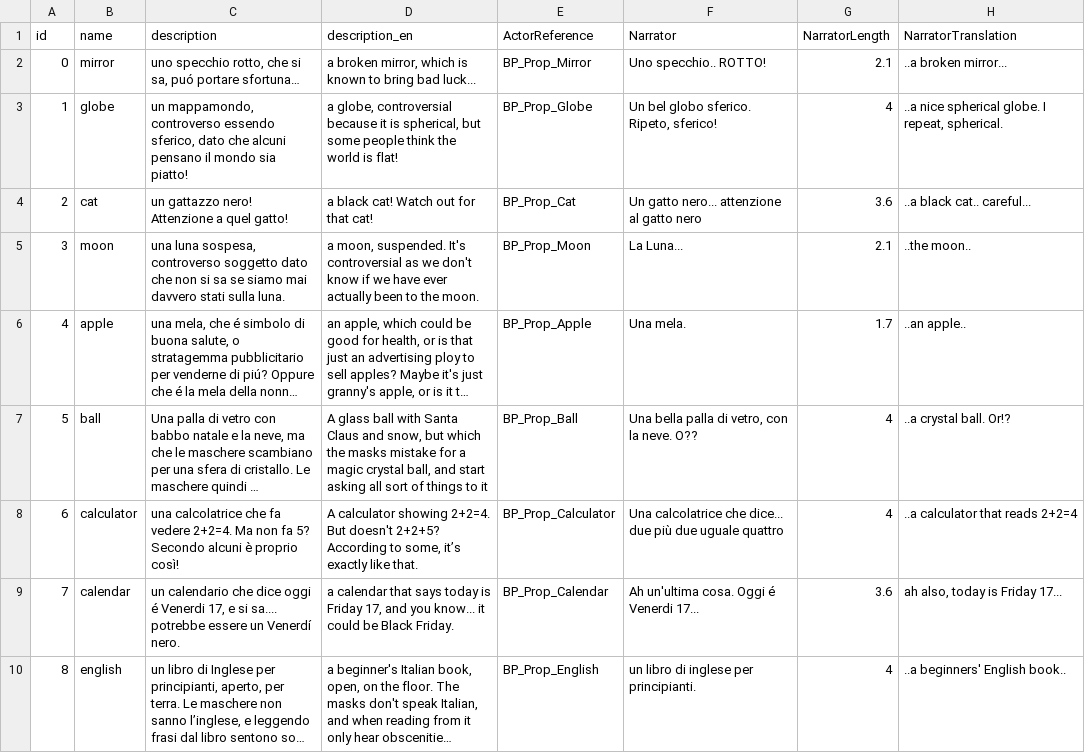
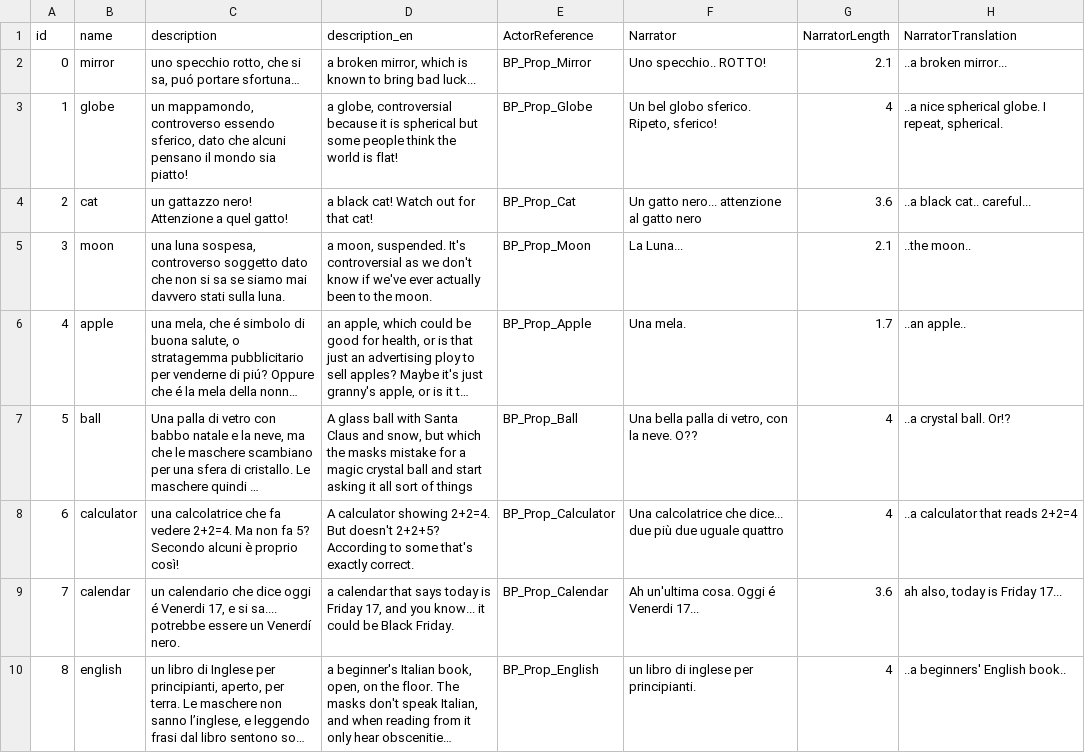
Before and after one commit to dmstfctn/the-models-data, a CSV file: csv/props.csv, drawn as a sheet; only a part is shown; long unchanged cells end in …; the diff names each change by its address in the sheet, - before the commit and + after, or states it on an @@ line.

Commit message:
update some english prop descriptions

```diff
--- a/csv/props.csv
+++ b/csv/props.csv
-D3 (description_en): …it is spherical, but some…
+D3 (description_en): …it is spherical but some…
-D5 (description_en): …know if we have ever actually…
+D5 (description_en): …know if we've ever actually…
-D7 (description_en): …magic crystal ball, and start asking all sort of things to it
+D7 (description_en): …magic crystal ball and start asking it all sort of things
-D8 (description_en): …According to some, it’s exactly like that.
+D8 (description_en): …According to some that's exactly correct.
```
Also changed, not shown: 1 other file.
